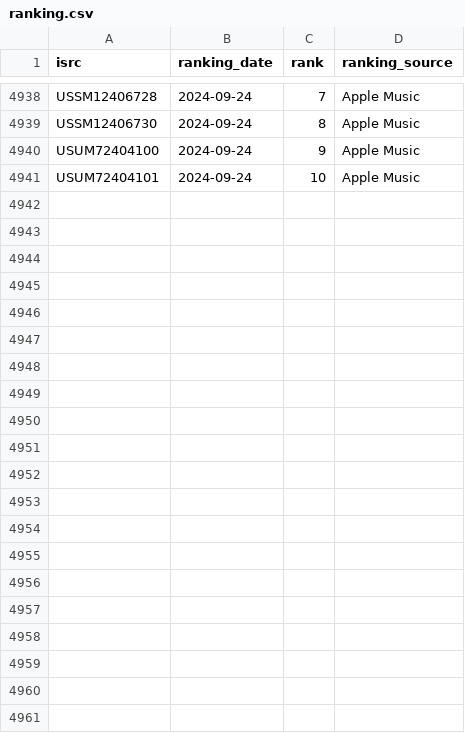
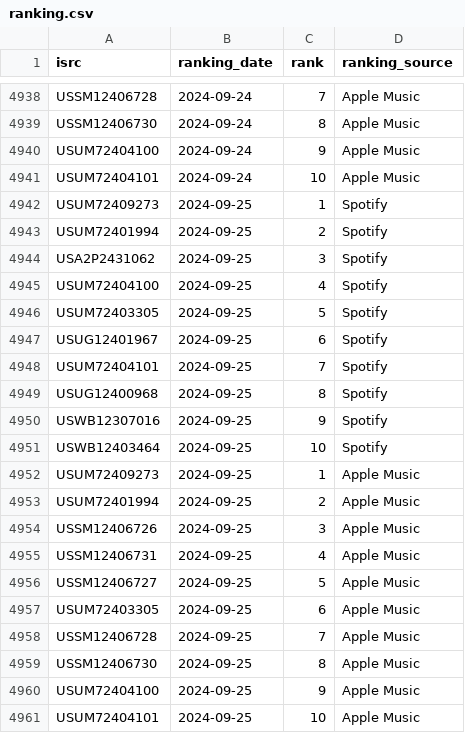
Before and after one commit to jarell-santella/daily-top-songs-etl, a CSV file: db/csv/ranking.csv, drawn as a sheet; only a part is shown, gaps mark what is left out.

Commit message:
chore(automated): add fetched daily data to csvs

```diff
--- a/db/csv/ranking.csv
+++ b/db/csv/ranking.csv
@@ -4941 +4941,21 @@
 "USUM72404101","2024-09-24","10","Apple Music"
+"USUM72409273","2024-09-25","1","Spotify"
+"USUM72401994","2024-09-25","2","Spotify"
+"USA2P2431062","2024-09-25","3","Spotify"
+"USUM72404100","2024-09-25","4","Spotify"
+"USUM72403305","2024-09-25","5","Spotify"
+"USUG12401967","2024-09-25","6","Spotify"
+"USUM72404101","2024-09-25","7","Spotify"
+"USUG12400968","2024-09-25","8","Spotify"
+"USWB12307016","2024-09-25","9","Spotify"
+"USWB12403464","2024-09-25","10","Spotify"
+"USUM72409273","2024-09-25","1","Apple Music"
+"USUM72401994","2024-09-25","2","Apple Music"
+"USSM12406726","2024-09-25","3","Apple Music"
+"USSM12406731","2024-09-25","4","Apple Music"
+"USSM12406727","2024-09-25","5","Apple Music"
+"USUM72403305","2024-09-25","6","Apple Music"
+"USSM12406728","2024-09-25","7","Apple Music"
+"USSM12406730","2024-09-25","8","Apple Music"
+"USUM72404100","2024-09-25","9","Apple Music"
+"USUM72404101","2024-09-25","10","Apple Music"
```
